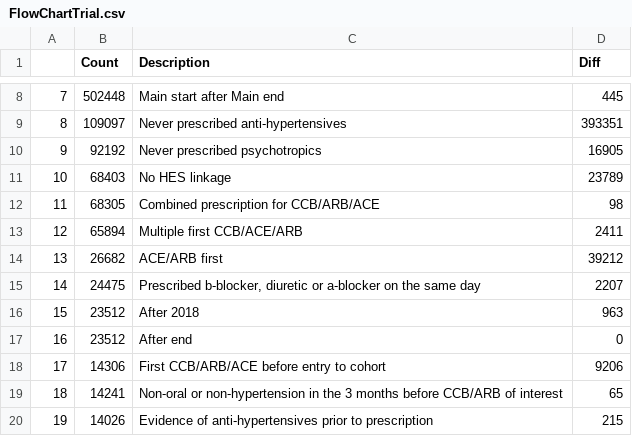
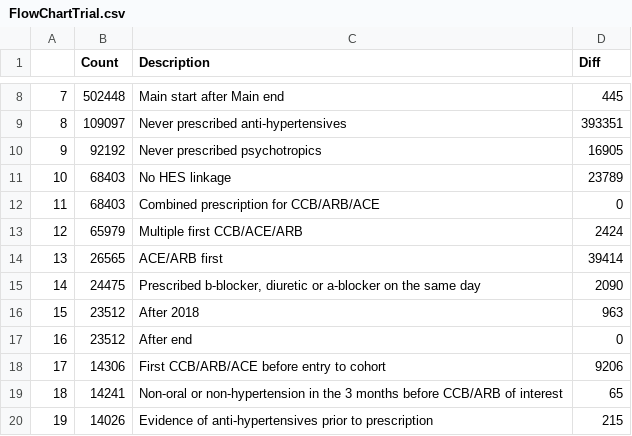
Before and after one commit to NaomiLaunders/Repurposing-CCBs-in-SMI, a CSV file: Outputs/FlowChartTrial.csv, drawn as a sheet; only a part is shown, gaps mark what is left out.

Commit message:
New exclusion criteria

```diff
--- a/Outputs/FlowChartTrial.csv
+++ b/Outputs/FlowChartTrial.csv
@@ -11,6 +11,6 @@
 "10",68403,"No HES linkage",23789
-"11",68305,"Combined prescription for CCB/ARB/ACE",98
-"12",65894,"Multiple first CCB/ACE/ARB",2411
-"13",26682,"ACE/ARB first",39212
-"14",24475,"Prescribed b-blocker, diuretic or a-blocker on the same day",2207
+"11",68403,"Combined prescription for CCB/ARB/ACE",0
+"12",65979,"Multiple first CCB/ACE/ARB",2424
+"13",26565,"ACE/ARB first",39414
+"14",24475,"Prescribed b-blocker, diuretic or a-blocker on the same day",2090
 "15",23512,"After 2018",963
```
